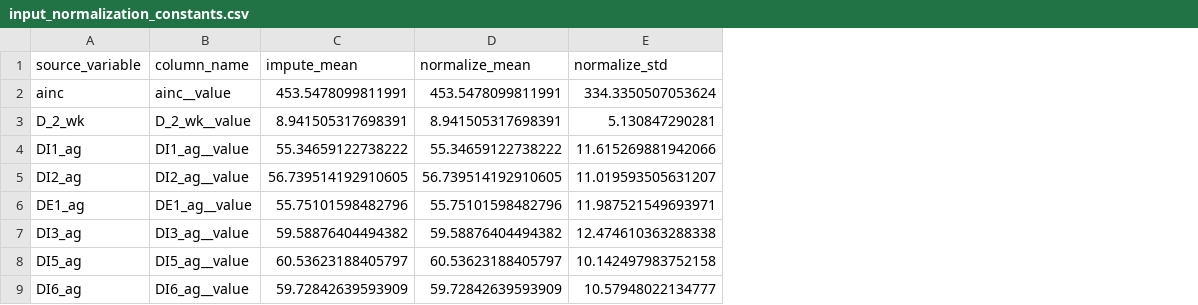
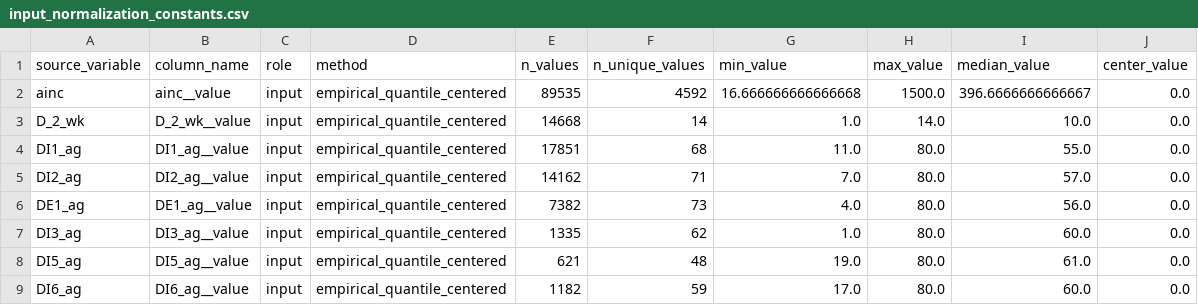
Before and after one commit to Hinavi-Zz/ddpm_0503, a CSV file: preprocessed/input_normalization_constants.csv, drawn as a sheet; only a part is shown; removed rows and columns are numbered as before the commit, all else as after; the diff names each change by its address in the sheet, - before the commit and + after, or states it on an @@ line.

Commit message:
Use quantile transform preprocessing

```diff
--- a/preprocessed/input_normalization_constants.csv
+++ b/preprocessed/input_normalization_constants.csv
-column C (impute_mean), rows 2-9: 453.5478099811991 | 8.941505317698391 | 55.34659122738222 | 56.739514192910605 | 55.75101598482796 | 59.58876404494382 | 60.53623188405797 | 59.72842639593909
-column D (normalize_mean), rows 2-9: 453.5478099811991 | 8.941505317698391 | 55.34659122738222 | 56.739514192910605 | 55.75101598482796 | 59.58876404494382 | 60.53623188405797 | 59.72842639593909
-column E (normalize_std), rows 2-9: 334.3350507053624 | 5.130847290281 | 11.615269881942066 | 11.019593505631207 | 11.987521549693971 | 12.474610363288338 | 10.142497983752158 | 10.57948022134777
+column C (role), rows 2-9: all input
+column D (method), rows 2-9: all empirical_quantile_centered
+column E (n_values), rows 2-9: 89535 | 14668 | 17851 | 14162 | 7382 | 1335 | 621 | 1182
+column F (n_unique_values), rows 2-9: 4592 | 14 | 68 | 71 | 73 | 62 | 48 | 59
+column G (min_value), rows 2-9: 16.666666666666668 | 1.0 | 11.0 | 7.0 | 4.0 | 1.0 | 19.0 | 17.0
+column H (max_value), rows 2-9: 1500.0 | 14.0 | 80.0 | 80.0 | 80.0 | 80.0 | 80.0 | 80.0
+column I (median_value), rows 2-9: 396.6666666666667 | 10.0 | 55.0 | 57.0 | 56.0 | 60.0 | 61.0 | 60.0
+column J (center_value), rows 2-9: all 0.0
```
Also changed, not shown: preprocessed/input_columns.csv, preprocessed/output_columns.csv, 4 other files.
